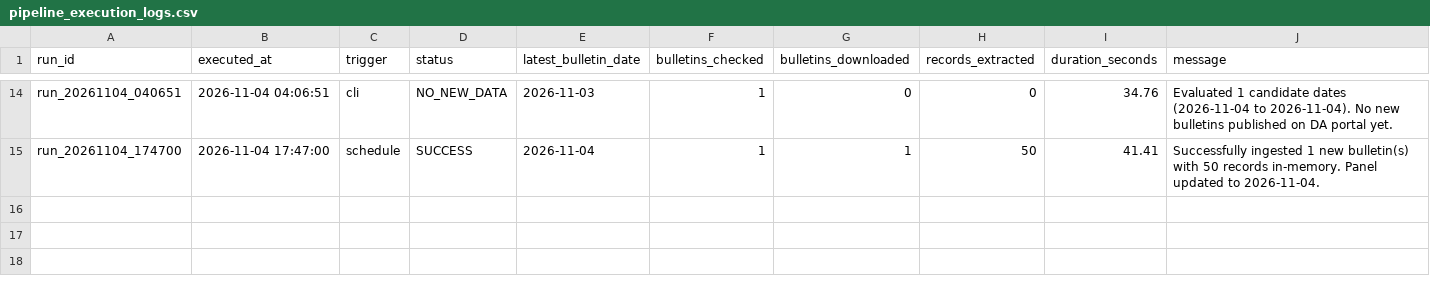
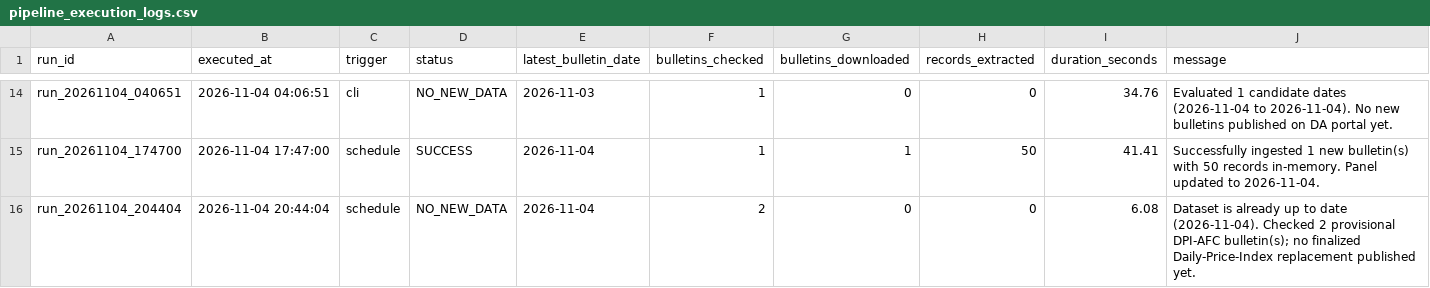
Before and after one commit to LeinnarF/Philippine-Commodity-Price-Tracker, a CSV file: data/pipeline_execution_logs.csv, drawn as a sheet; only a part is shown, gaps mark what is left out.

```diff
--- a/data/pipeline_execution_logs.csv
+++ b/data/pipeline_execution_logs.csv
@@ -15 +15,2 @@ run_20261104_040651,2026-11-04 04:06:51,cli,NO_NEW_DATA,2026-11-03,1,0,0,34.76,E
 run_20261104_174700,2026-11-04 17:47:00,schedule,SUCCESS,2026-11-04,1,1,50,41.41,Successfully ingested 1 new bulletin(s) with 50 records in-memory. Panel updated to 2026-11-04.
+run_20261104_204404,2026-11-04 20:44:04,schedule,NO_NEW_DATA,2026-11-04,2,0,0,6.08,Dataset is already up to date (2026-11-04). Checked 2 provisional DPI-AFC bulletin(s); no finalized Daily-Price-Index replacement published yet.
```
